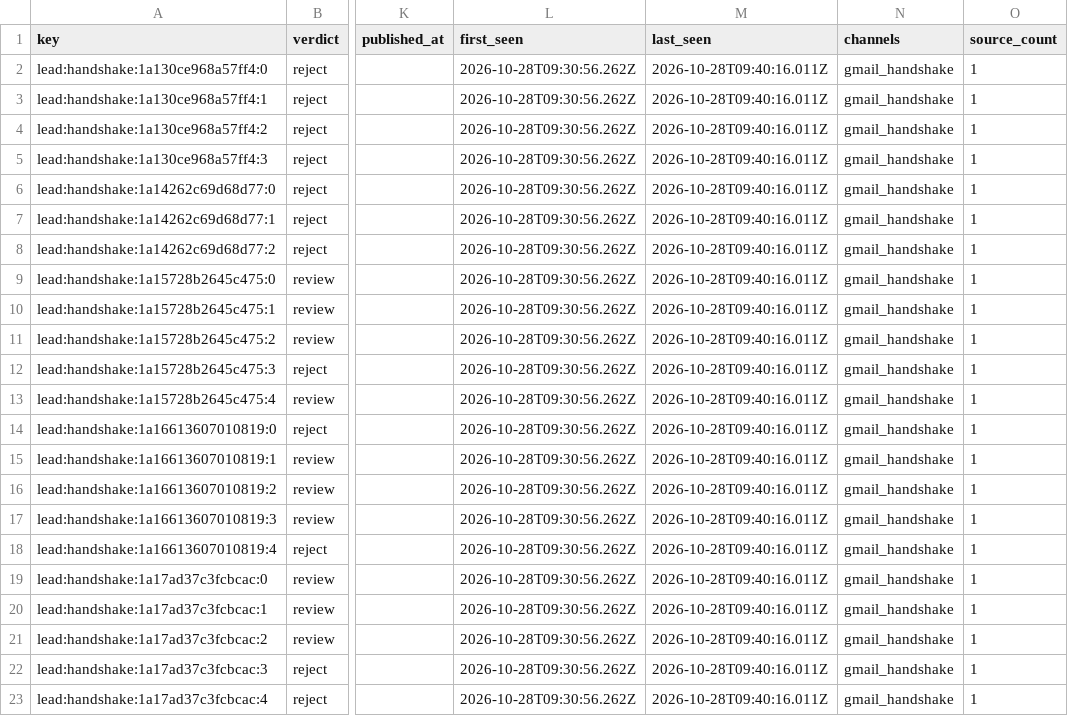
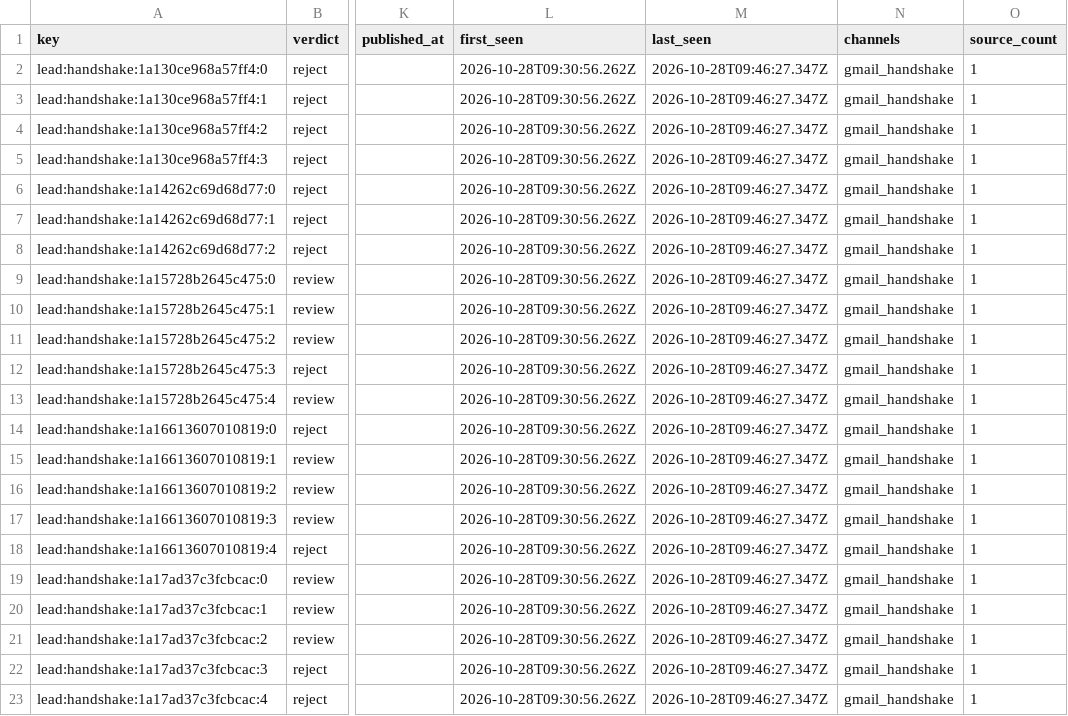
Before and after one commit to Lindsey-cyber/jobhunt-agent, a CSV file: docs/reports/2026-10-28/leads.csv, drawn as a sheet; only a part is shown, gaps mark what is left out; the diff names each change by its address in the sheet, - before the commit and + after, or states it on an @@ line.

```diff
--- a/docs/reports/2026-10-28/leads.csv
+++ b/docs/reports/2026-10-28/leads.csv
-M2:M23 (last_seen): 2026-10-28T09:40:16.011Z
+M2:M23 (last_seen): 2026-10-28T09:46:27.347Z
```
Also changed, not shown: docs/reports/2026-10-28/channels.csv, docs/reports/2026-10-28/link-checks.csv, 22 other files.
